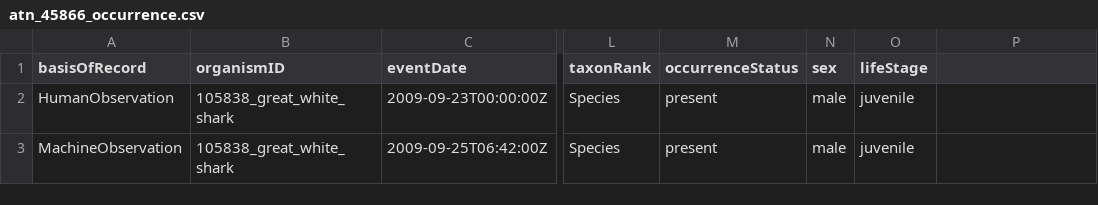
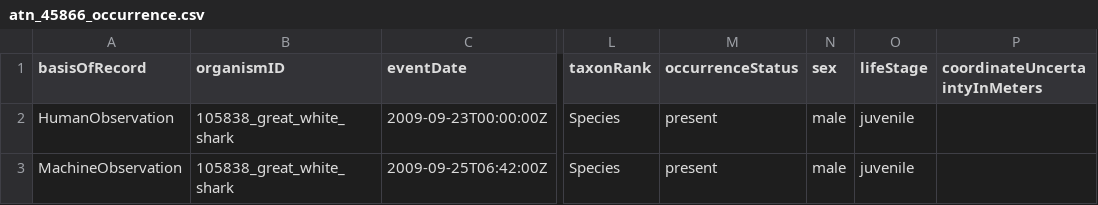
Before and after one commit to ioos/ioos_code_lab, a CSV file: jupyterbook/content/code_gallery/data_management_notebooks/atn_45866_occurrence.csv, drawn as a sheet; only a part is shown, gaps mark what is left out; the diff names each change by its address in the sheet, - before the commit and + after, or states it on an @@ line.

```diff
--- a/jupyterbook/content/code_gallery/data_management_notebooks/atn_45866_occurrence.csv
+++ b/jupyterbook/content/code_gallery/data_management_notebooks/atn_45866_occurrence.csv
-P1: (empty)
+P1: coordinateUncertaintyInMeters
```
Also changed, not shown: jupyterbook/content/code_gallery/data_management_notebooks/atn_45866_emof.csv, 1 other file.
